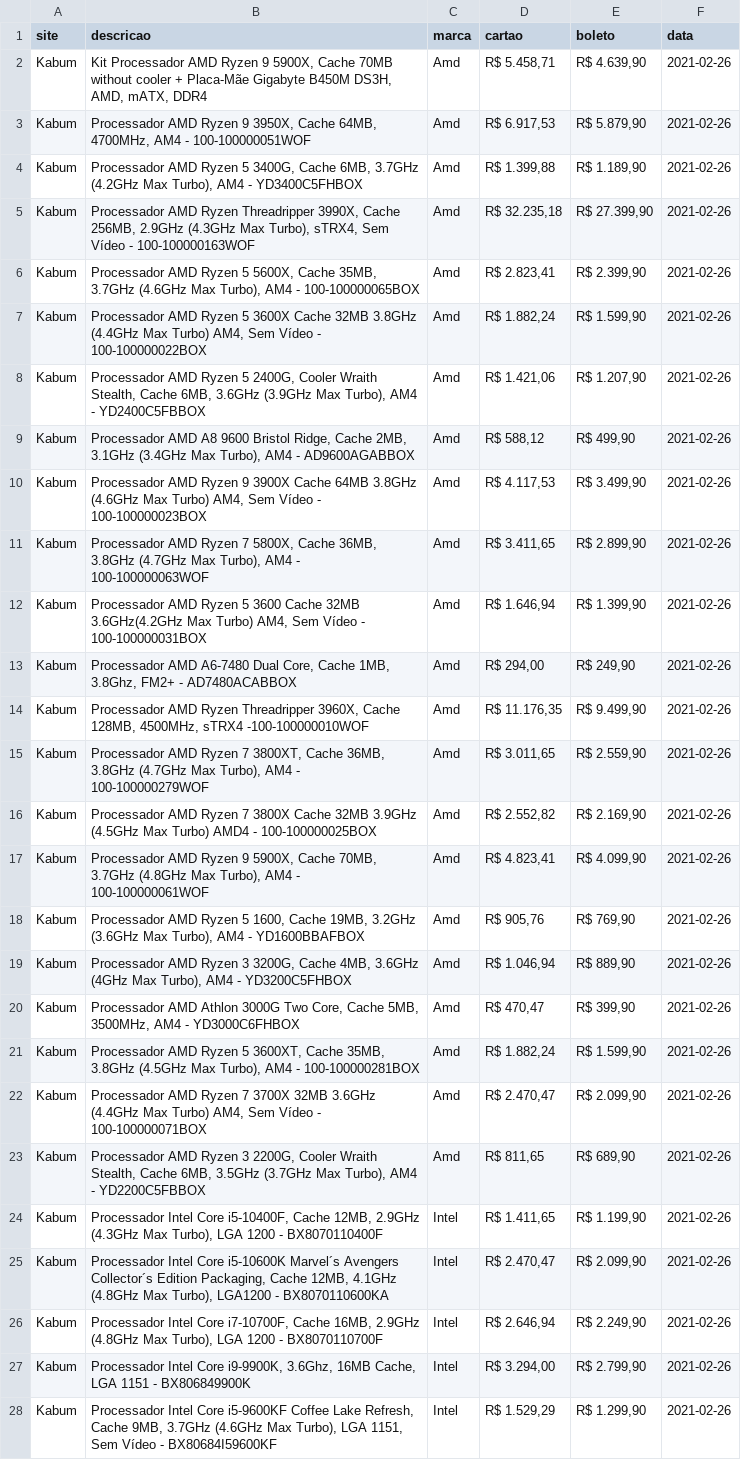
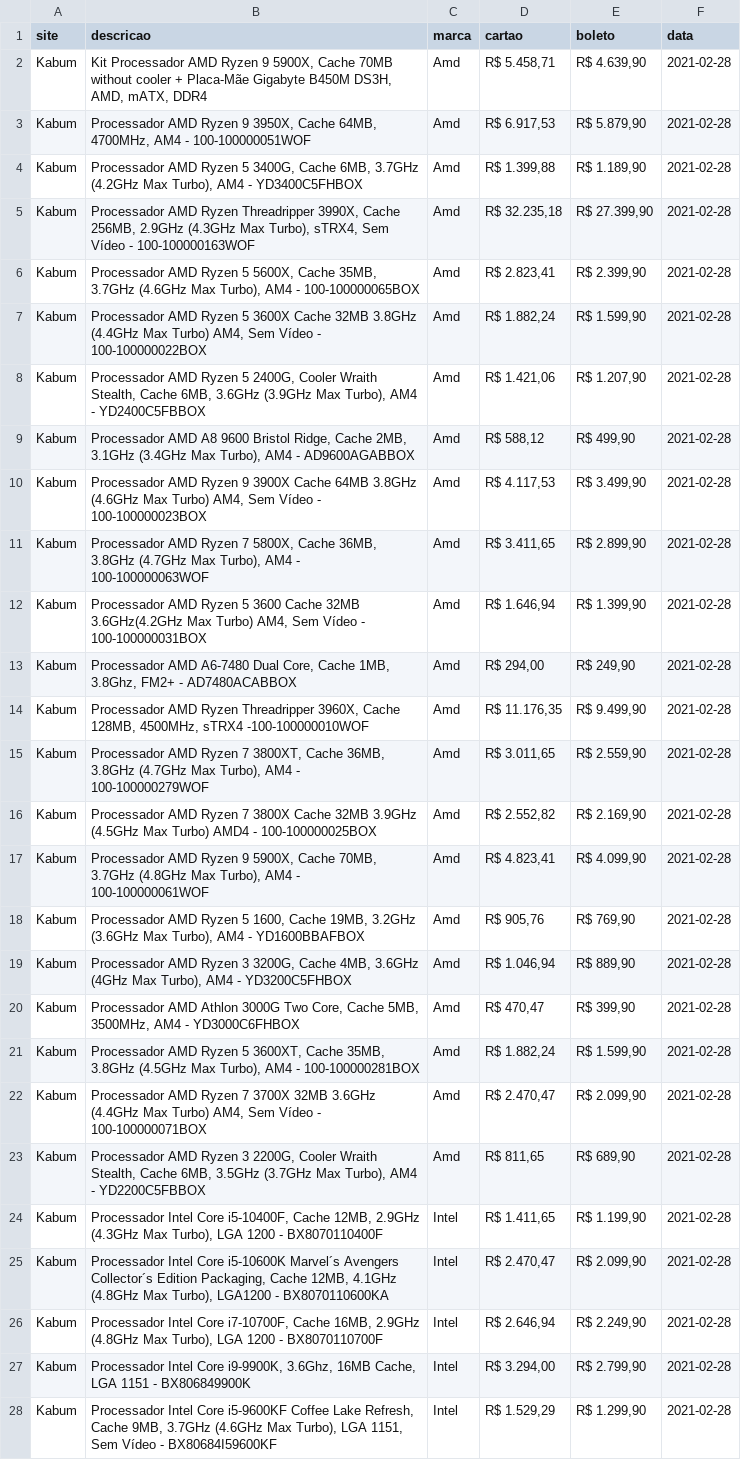
Before and after one commit to erasmo-aln/black-fraude, a CSV file: data/processador.csv, drawn as a sheet; only a part is shown; the diff covers the shown part only; the diff names each change by its address in the sheet, - before the commit and + after, or states it on an @@ line.

```diff
--- a/data/processador.csv
+++ b/data/processador.csv
-F2:F28 (data): 2021-02-26
+F2:F28 (data): 2021-02-28
```
Also changed, not shown: 3 added rows, 3 removed rows and 60 edited cells elsewhere in this file, data/fonte.csv, data/gpu.csv, 4 other files.
